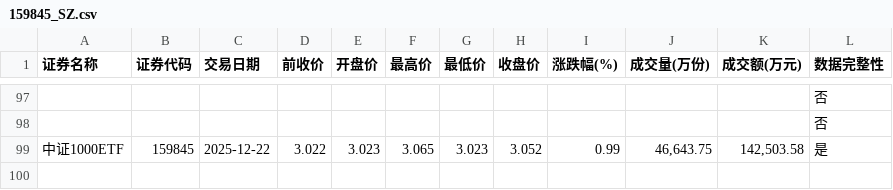
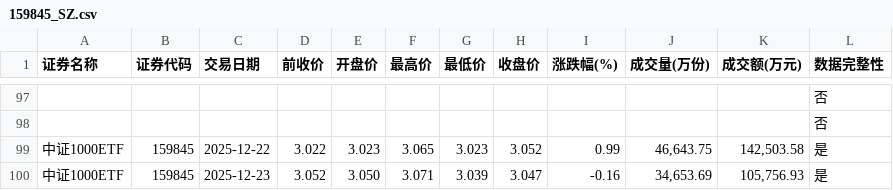
Before and after one commit to t233hao/data, a CSV file: 159845_SZ.csv, drawn as a sheet; only a part is shown, gaps mark what is left out.

Commit message:
generated today data

```diff
--- a/159845_SZ.csv
+++ b/159845_SZ.csv
@@ -99 +99,2 @@
 中证1000ETF,159845,2025-12-22,3.022,3.023,3.065,3.023,3.052,0.99,"46,643.75","142,503.58",是
+中证1000ETF,159845,2025-12-23,3.052,3.050,3.071,3.039,3.047,-0.16,"34,653.69","105,756.93",是
```
Also changed, not shown: 159629_SZ.csv, 159919_SZ.csv, 9 other files.
